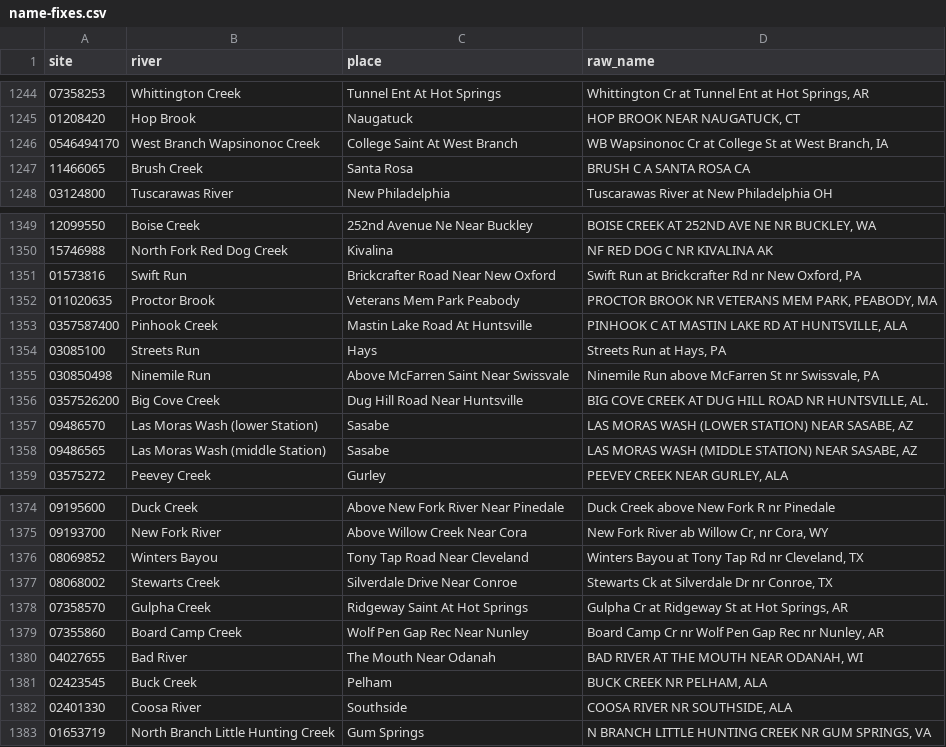
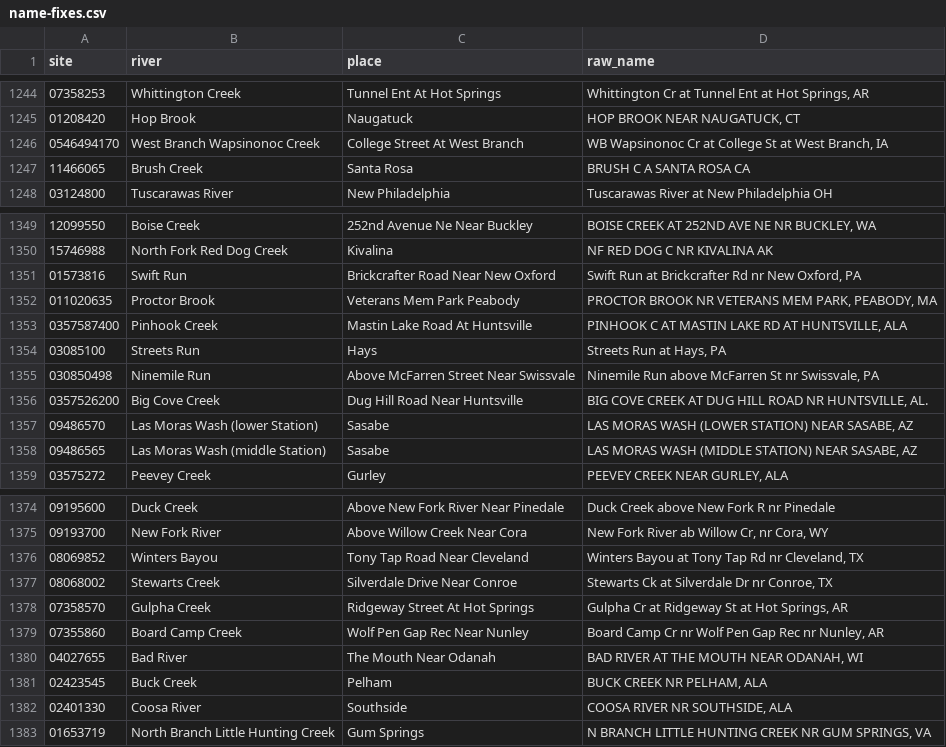
Before and after one commit to MwooVancity/riverwaterlevels, a CSV file: data/name-fixes.csv, drawn as a sheet; only a part is shown, gaps mark what is left out; the diff covers the shown part only.

```diff
--- a/data/name-fixes.csv
+++ b/data/name-fixes.csv
@@ -1245,3 +1245,3 @@ site,river,place,raw_name
 01208420,Hop Brook,Naugatuck,"HOP BROOK NEAR NAUGATUCK, CT"
-0546494170,West Branch Wapsinonoc Creek,College Saint At West Branch,"WB Wapsinonoc Cr at College St at West Branch, IA"
+0546494170,West Branch Wapsinonoc Creek,College Street At West Branch,"WB Wapsinonoc Cr at College St at West Branch, IA"
 11466065,Brush Creek,Santa Rosa,BRUSH C A SANTA ROSA CA
@@ -1354,3 +1354,3 @@ site,river,place,raw_name
 03085100,Streets Run,Hays,"Streets Run at Hays, PA"
-030850498,Ninemile Run,Above McFarren Saint Near Swissvale,"Ninemile Run above McFarren St nr Swissvale, PA"
+030850498,Ninemile Run,Above McFarren Street Near Swissvale,"Ninemile Run above McFarren St nr Swissvale, PA"
 0357526200,Big Cove Creek,Dug Hill Road Near Huntsville,"BIG COVE CREEK AT DUG HILL ROAD NR HUNTSVILLE, AL."
@@ -1377,3 +1377,3 @@ site,river,place,raw_name
 08068002,Stewarts Creek,Silverdale Drive Near Conroe,"Stewarts Ck at Silverdale Dr nr Conroe, TX"
-07358570,Gulpha Creek,Ridgeway Saint At Hot Springs,"Gulpha Cr at Ridgeway St at Hot Springs, AR"
+07358570,Gulpha Creek,Ridgeway Street At Hot Springs,"Gulpha Cr at Ridgeway St at Hot Springs, AR"
 07355860,Board Camp Creek,Wolf Pen Gap Rec Near Nunley,"Board Camp Cr nr Wolf Pen Gap Rec nr Nunley, AR"
```
Also changed, not shown: 5 edited cells elsewhere in this file, 4 other files.
